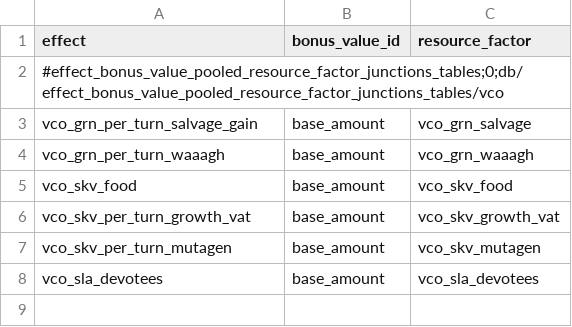
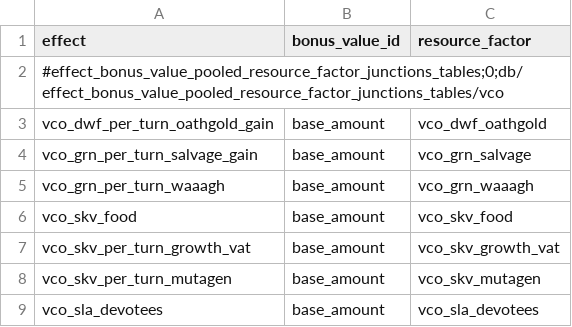
Before and after one commit to msolefonte/vco, a TSV file: src/db/effect_bonus_value_pooled_resource_factor_junctions_tables_vco.tsv, drawn as a sheet.

```diff
--- a/src/db/effect_bonus_value_pooled_resource_factor_junctions_tables_vco.tsv
+++ b/src/db/effect_bonus_value_pooled_resource_factor_junctions_tables_vco.tsv
@@ -2,2 +2,3 @@ effect	bonus_value_id	resource_factor
 #effect_bonus_value_pooled_resource_factor_junctions_tables;0;db/effect_bonus_value_pooled_resource_factor_junctions_tables/vco		
+vco_dwf_per_turn_oathgold_gain	base_amount	vco_dwf_oathgold
 vco_grn_per_turn_salvage_gain	base_amount	vco_grn_salvage
```
Also changed, not shown: src/db/frontend_faction_leaders_tables_vco.tsv, src/db/pooled_resource_factor_junctions_tables_vco.tsv, 55 other files.
